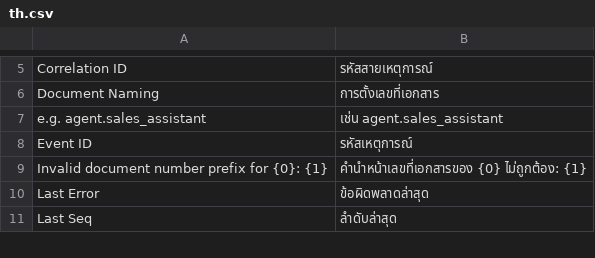
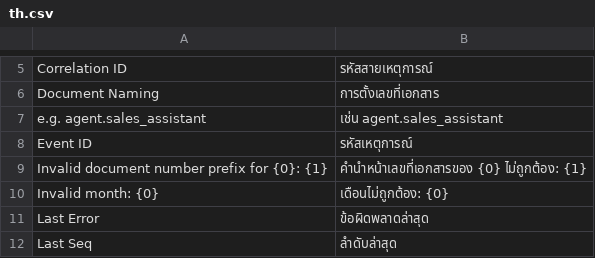
Before and after one commit to atipongsena/erp-town, a CSV file: frappe-apps/erp_town/erp_town/translations/th.csv, drawn as a sheet; only a part is shown, gaps mark what is left out.

```diff
--- a/frappe-apps/erp_town/erp_town/translations/th.csv
+++ b/frappe-apps/erp_town/erp_town/translations/th.csv
@@ -9,2 +9,3 @@ Event ID,รหัสเหตุการณ์
 Invalid document number prefix for {0}: {1},คำนำหน้าเลขที่เอกสารของ {0} ไม่ถูกต้อง: {1}
+Invalid month: {0},เดือนไม่ถูกต้อง: {0}
 Last Error,ข้อผิดพลาดล่าสุด
```
Also changed, not shown: 8 other files.
